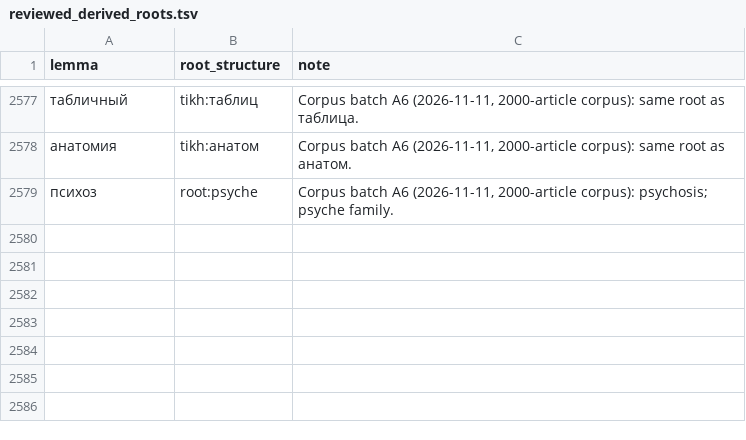
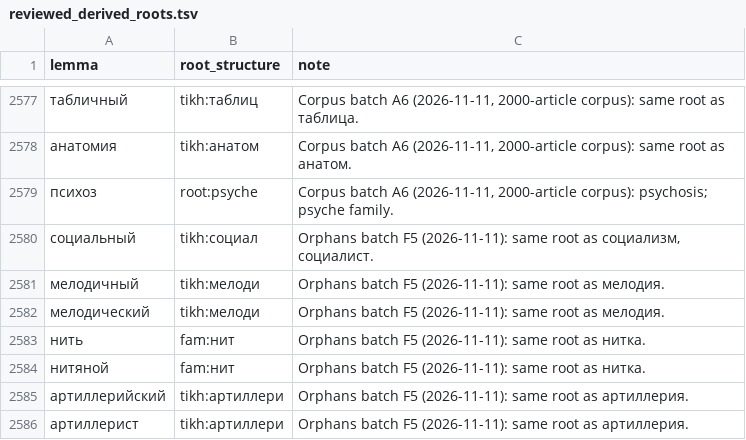
Before and after one commit to andrewgark/interoves_django, a TSV file: games/puzzles/censorly/lexical/data/reviewed_derived_roots.tsv, drawn as a sheet; only a part is shown, gaps mark what is left out.

```diff
--- a/games/puzzles/censorly/lexical/data/reviewed_derived_roots.tsv
+++ b/games/puzzles/censorly/lexical/data/reviewed_derived_roots.tsv
@@ -2579 +2579,8 @@ lemma	root_structure	note
 психоз	root:psyche	Corpus batch A6 (2026-11-11, 2000-article corpus): psychosis; psyche family.
+социальный	tikh:социал	Orphans batch F5 (2026-11-11): same root as социализм, социалист.
+мелодичный	tikh:мелоди	Orphans batch F5 (2026-11-11): same root as мелодия.
+мелодический	tikh:мелоди	Orphans batch F5 (2026-11-11): same root as мелодия.
+нить	fam:нит	Orphans batch F5 (2026-11-11): same root as нитка.
+нитяной	fam:нит	Orphans batch F5 (2026-11-11): same root as нитка.
+артиллерийский	tikh:артиллери	Orphans batch F5 (2026-11-11): same root as артиллерия.
+артиллерист	tikh:артиллери	Orphans batch F5 (2026-11-11): same root as артиллерия.
```
Also changed, not shown: 3 other files.
